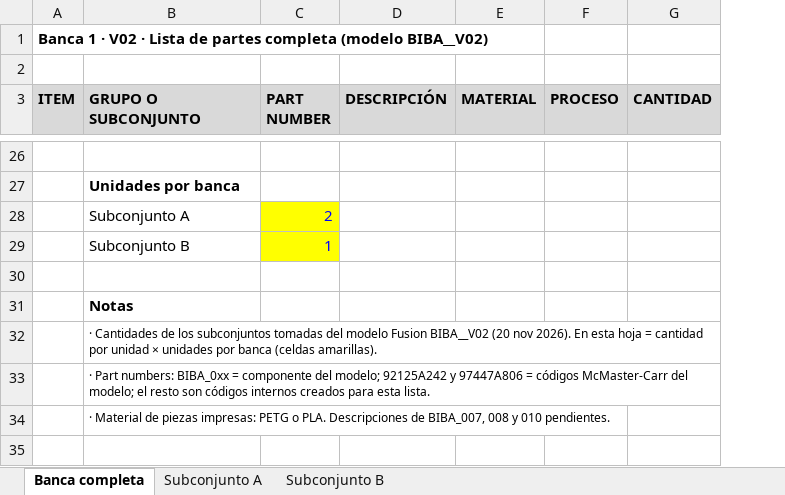
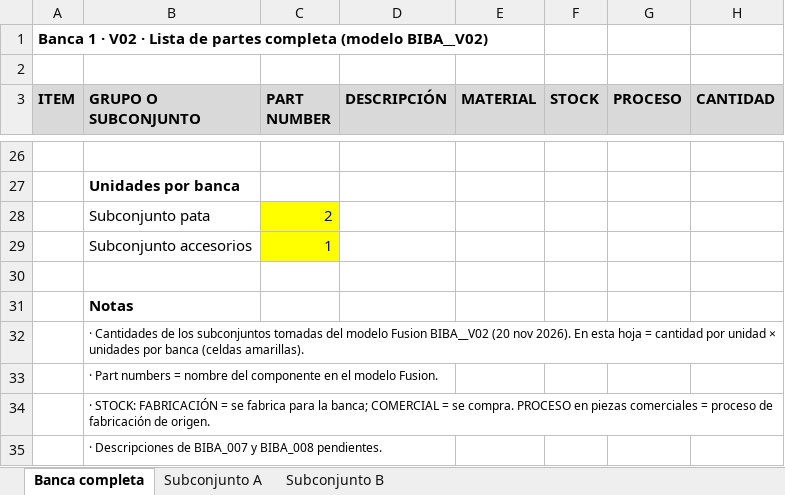
Before and after one commit to form4tic/banca-1, an Excel workbook: piezas/lista-de-partes_V02.xlsx, sheet Banca completa, drawn as a sheet; only a part is shown, gaps mark what is left out; values as stored, in another font and other column widths than the file's, no borders; the diff covers the shown part only; the diff names each change by its address in the sheet, - before the commit and + after, or states it on an @@ line.

Commit message:
Lista de partes V02: formato BOM con STOCK

```diff
--- a/piezas/lista-de-partes_V02.xlsx (sheet Banca completa)
+++ b/piezas/lista-de-partes_V02.xlsx (sheet Banca completa)
+column F (STOCK), empty
-B28 (GRUPO O SUBCONJUNTO): Subconjunto A
+B28 (GRUPO O SUBCONJUNTO): Subconjunto pata
-B29 (GRUPO O SUBCONJUNTO): Subconjunto B
+B29 (GRUPO O SUBCONJUNTO): Subconjunto accesorios
-B33 (GRUPO O SUBCONJUNTO): · Part numbers: BIBA_0xx = componente del modelo; 92125A242 y 97447A806 = códigos McMaster-Carr del modelo; el resto son códigos internos creados para esta lista.
+B33 (GRUPO O SUBCONJUNTO): · Part numbers = nombre del componente en el modelo Fusion.
-B34 (GRUPO O SUBCONJUNTO): · Material de piezas impresas: PETG o PLA. Descripciones de BIBA_007, 008 y 010 pendientes.
+B34 (GRUPO O SUBCONJUNTO): · STOCK: FABRICACIÓN = se fabrica para la banca; COMERCIAL = se compra. PROCESO en piezas comerciales = proceso de fabricación de origen.
+row 35:  | · Descripciones de BIBA_007 y BIBA_008 pendientes.
```
Also changed, not shown: 22 added rows and 22 removed rows elsewhere in this sheet, sheet Subconjunto A, sheet Subconjunto B, 3 other files.
